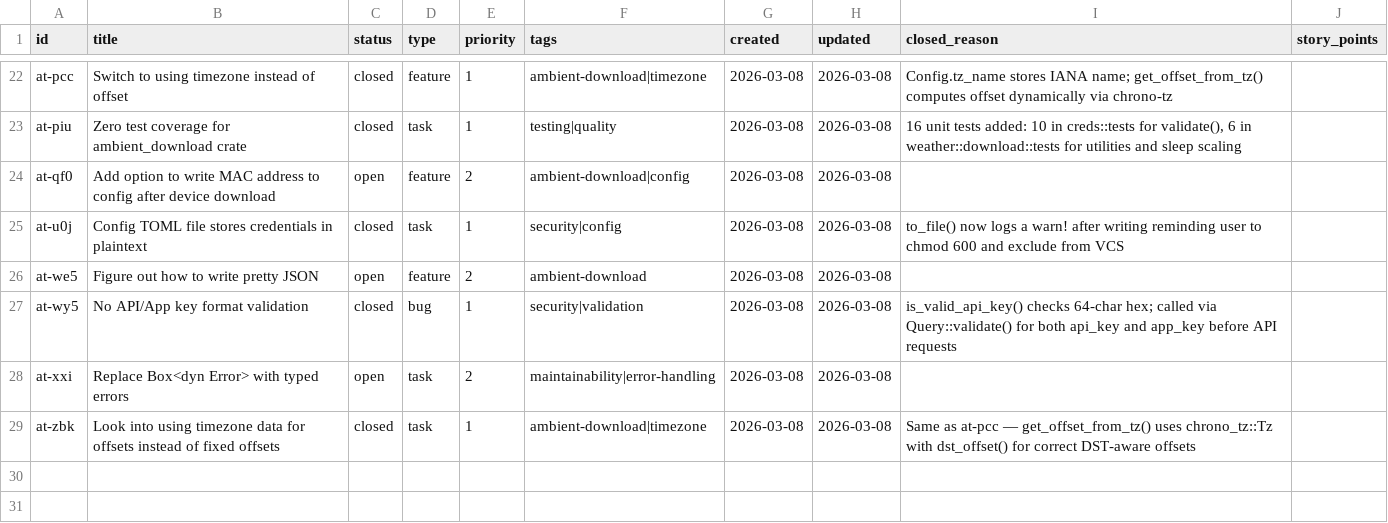
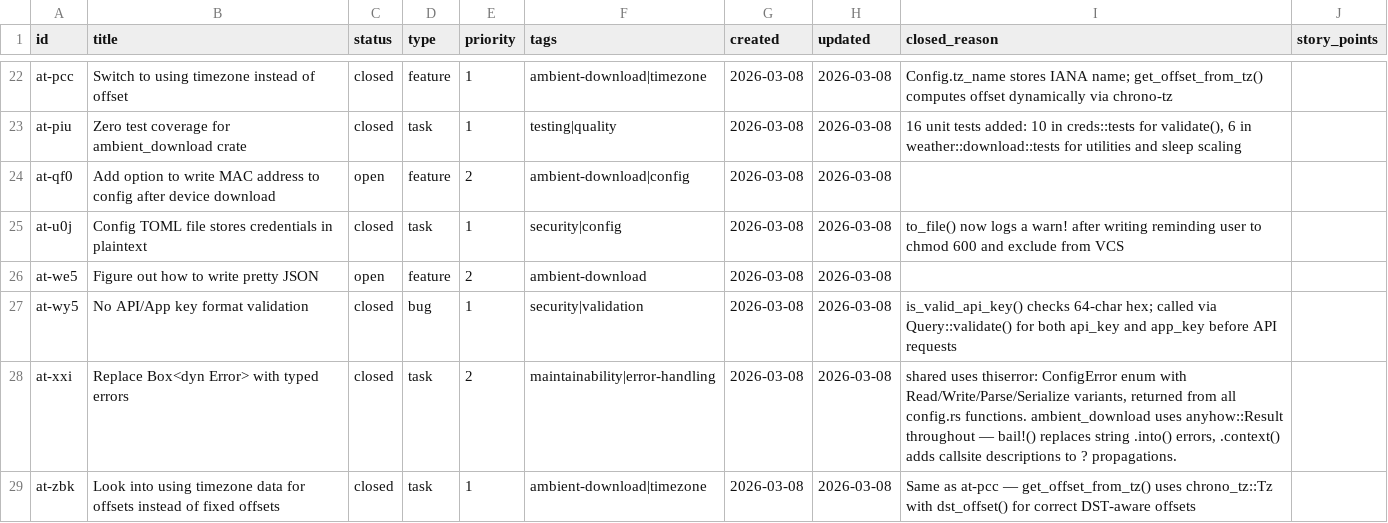
Before and after one commit to evensolberg/ambient_tools, a CSV file: .crumbs/index.csv, drawn as a sheet; only a part is shown, gaps mark what is left out.

```diff
--- a/.crumbs/index.csv
+++ b/.crumbs/index.csv
@@ -27,3 +27,3 @@ at-we5,Figure out how to write pretty JSON,open,feature,2,ambient-download,2026-
 at-wy5,No API/App key format validation,closed,bug,1,security|validation,2026-03-08,2026-03-08,is_valid_api_key() checks 64-char hex; called via Query::validate() for both api_key and app_key before API requests,
-at-xxi,Replace Box<dyn Error> with typed errors,open,task,2,maintainability|error-handling,2026-03-08,2026-03-08,,
+at-xxi,Replace Box<dyn Error> with typed errors,closed,task,2,maintainability|error-handling,2026-03-08,2026-03-08,"shared uses thiserror: ConfigError enum with Read/Write/Parse/Serialize variants, returned from all config.rs functions. ambient_download uses anyhow::Result throughout — bail!() replaces string .into() errors, .context() adds callsite descriptions to ? propagations.",
 at-zbk,Look into using timezone data for offsets instead of fixed offsets,closed,task,1,ambient-download|timezone,2026-03-08,2026-03-08,Same as at-pcc — get_offset_from_tz() uses chrono_tz::Tz with dst_offset() for correct DST-aware offsets,
```
Also changed, not shown: 10 other files.
